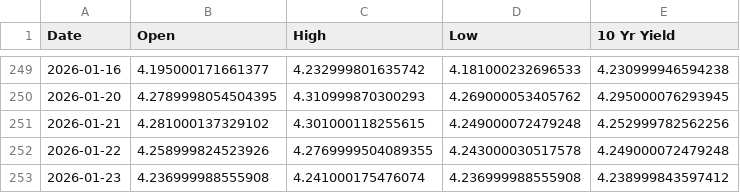
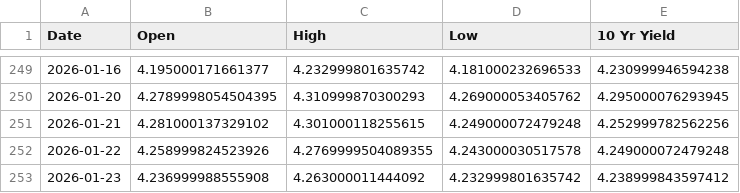
Before and after one commit to housetyler/yahoofinance_USTreasuryYeilds, a CSV file: 10yr_yield_history.csv, drawn as a sheet; only a part is shown, gaps mark what is left out.

```diff
--- a/10yr_yield_history.csv
+++ b/10yr_yield_history.csv
@@ -252,2 +252,2 @@ Date,Open,High,Low,10 Yr Yield
 2026-01-22,4.258999824523926,4.2769999504089355,4.243000030517578,4.249000072479248
-2026-01-23,4.236999988555908,4.241000175476074,4.236999988555908,4.238999843597412
+2026-01-23,4.236999988555908,4.263000011444092,4.232999801635742,4.238999843597412
```
